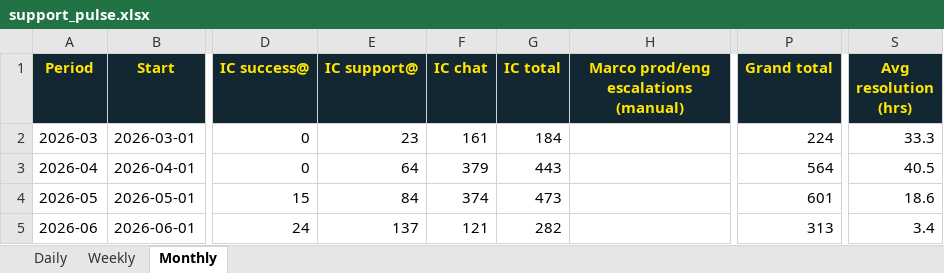
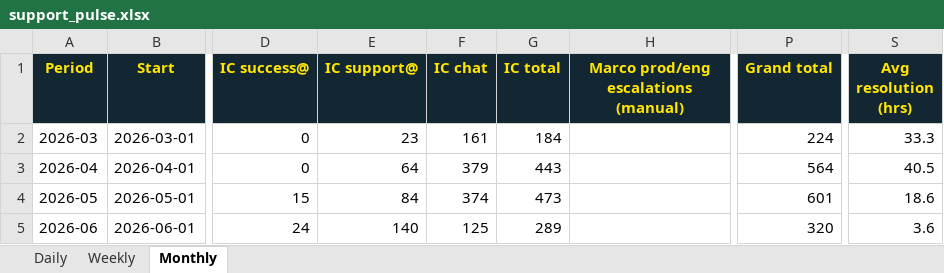
Before and after one commit to amytread/customer-ops-hub, an Excel workbook: support-pulse/support_pulse.xlsx, sheet Monthly, drawn as a sheet; only a part is shown, gaps mark what is left out; values as stored, in another font and other column widths than the file's, no borders; the diff names each change by its address in the sheet, - before the commit and + after, or states it on an @@ line.

Commit message:
Support Pulse refresh 2026-06-10

```diff
--- a/support-pulse/support_pulse.xlsx (sheet Monthly)
+++ b/support-pulse/support_pulse.xlsx (sheet Monthly)
-E5 (IC support@): 137
+E5 (IC support@): 140
-F5 (IC chat): 121
+F5 (IC chat): 125
-G5 (IC total): 282
+G5 (IC total): 289
-P5 (Grand total): 313
+P5 (Grand total): 320
-S5 (Avg resolution (hrs)): 3.4
+S5 (Avg resolution (hrs)): 3.6
```
Also changed, not shown: sheet Daily, sheet Weekly, 4 other files.
